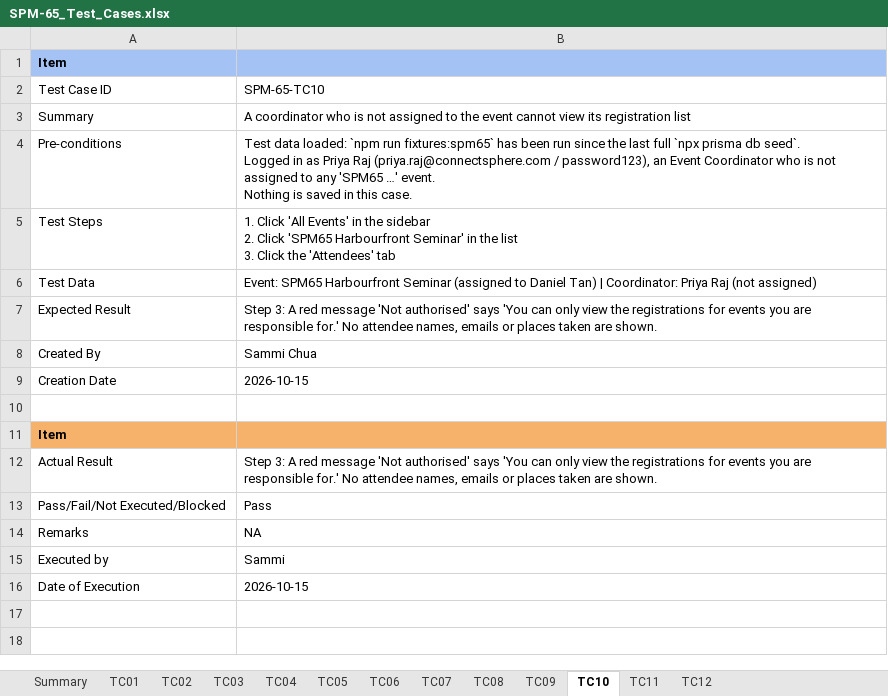
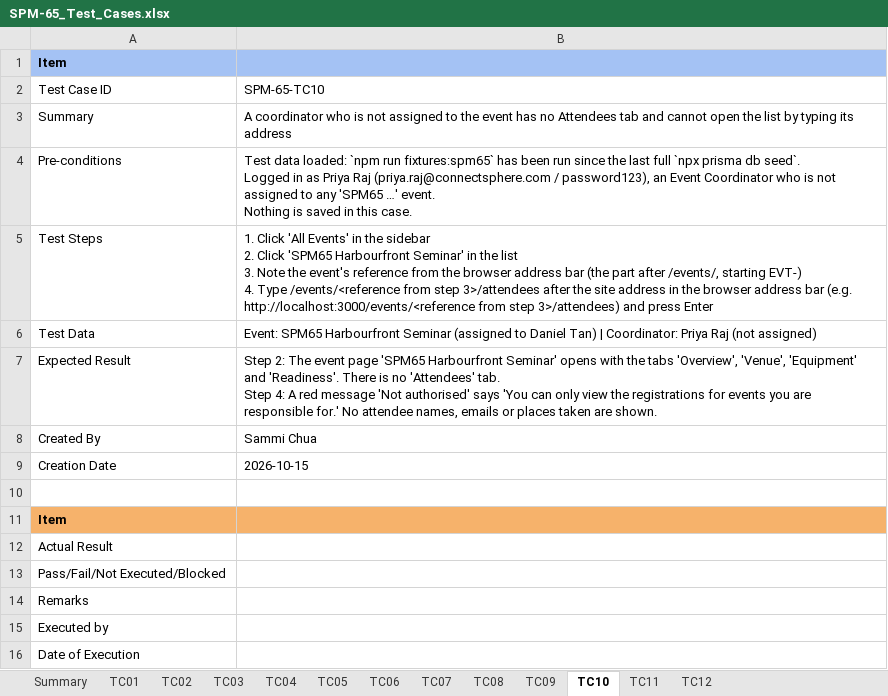
Before and after one commit to kchoongg/IS212, an Excel workbook: docs/test-cases/SPM-65_Test_Cases.xlsx, sheet TC10, drawn as a sheet; values as stored, in another font and other column widths than the file's, no borders; ↵ is a line break in a cell; the diff names each change by its address in the sheet, - before the commit and + after, or states it on an @@ line.

```diff
--- a/docs/test-cases/SPM-65_Test_Cases.xlsx (sheet TC10)
+++ b/docs/test-cases/SPM-65_Test_Cases.xlsx (sheet TC10)
-B3: …the event cannot view its registration list
+B3: …the event has no Attendees tab and cannot open the list by typing its address
-B5: …list ↵ 3. Click the 'Attendees' tab
+B5: …list ↵ 3. Note the event's reference from the browser address bar (the part after /events/, starting EVT-) ↵ 4. Type /events/<reference from step 3>/attendees after the site address in the browser address bar (e.g. http://localhost:3000/events/<reference from step 3>/attendees) and press Enter
-B7: Step 3: A red…
+B7: Step 2: The event page 'SPM65 Harbourfront Seminar' opens with the tabs 'Overview', 'Venue', 'Equipment' and 'Readiness'. There is no 'Attendees' tab. ↵ Step 4: A red…
-B12: Step 3: A red message 'Not authorised' says 'You can only view the registrations for events you are responsible for.' No attendee names, emails or places taken are shown.
+B12: (empty)
-B13: Pass
+B13: (empty)
-B14: NA
+B14: (empty)
-B15: Sammi
+B15: (empty)
-B16: 2026-10-15
+B16: (empty)
```
Also changed, not shown: sheet TC08, sheet TC04, sheet TC03, sheet TC05, sheet TC06, sheet TC07, 6 more sheets, 21 other files.
